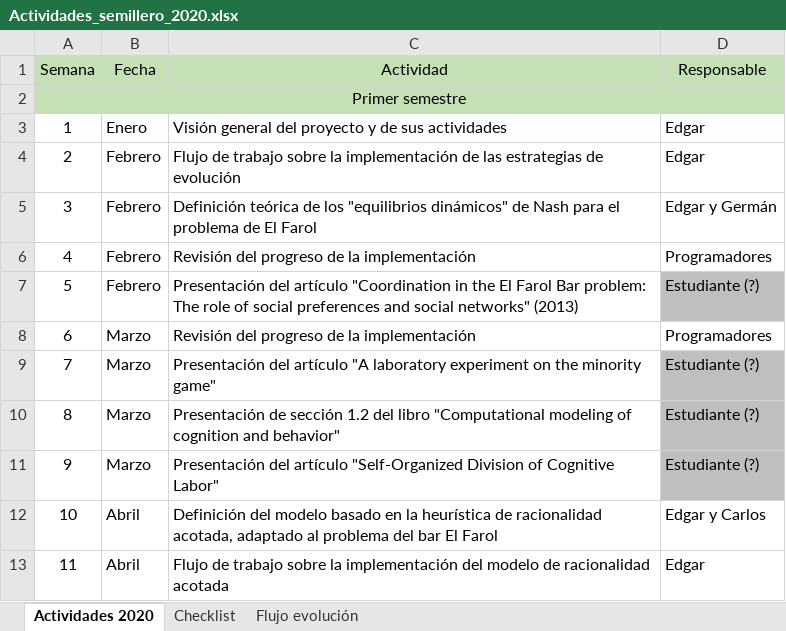
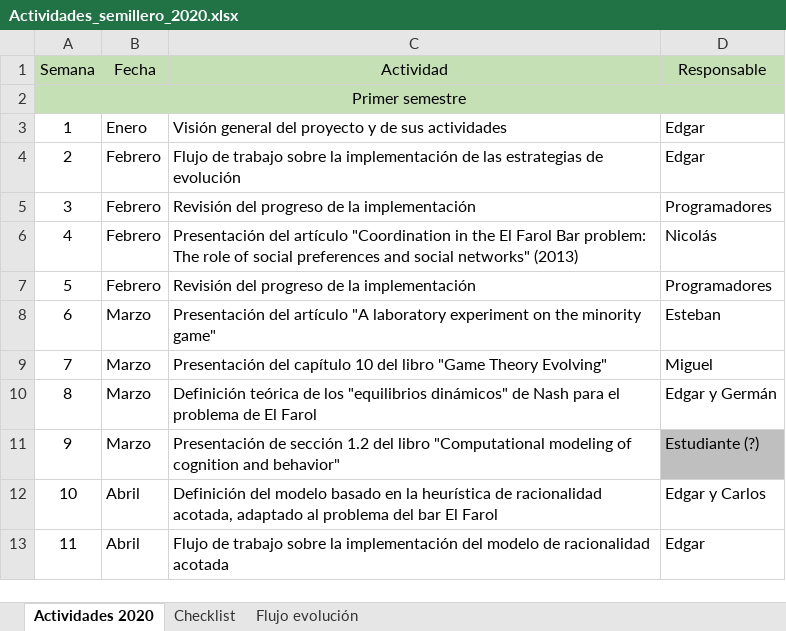
Before and after one commit to Slendercoder/SemilleroMSFS, an Excel workbook: Actividades_semillero_2020.xlsx, sheet Actividades 2020, drawn as a sheet; only a part is shown; values as stored, in another font and other column widths than the file's, no borders; the diff names each change by its address in the sheet, - before the commit and + after, or states it on an @@ line.

Commit message:
Division de tareas redes y graficas

```diff
--- a/Actividades_semillero_2020.xlsx (sheet Actividades 2020)
+++ b/Actividades_semillero_2020.xlsx (sheet Actividades 2020)
-C5 (Actividad): Definición teórica de los "equilibrios dinámicos" de Nash para el problema de El Farol
+C5 (Actividad): Revisión del progreso de la implementación
-D5 (Responsable): Edgar y Germán
+D5 (Responsable): Programadores
-C6 (Actividad): Revisión del progreso de la implementación
+C6 (Actividad): Presentación del artículo "Coordination in the El Farol Bar problem: The role of social preferences and social networks" (2013)
-D6 (Responsable): Programadores
+D6 (Responsable): Nicolás
-C7 (Actividad): Presentación del artículo "Coordination in the El Farol Bar problem: The role of social preferences and social networks" (2013)
+C7 (Actividad): Revisión del progreso de la implementación
-D7 (Responsable): Estudiante (?)
+D7 (Responsable): Programadores
-D7 fill: #BFBFBF
+D7 fill: none
-C8 (Actividad): Revisión del progreso de la implementación
+C8 (Actividad): Presentación del artículo "A laboratory experiment on the minority game"
-D8 (Responsable): Programadores
+D8 (Responsable): Esteban
-C9 (Actividad): Presentación del artículo "A laboratory experiment on the minority game"
+C9 (Actividad): Presentación del capítulo 10 del libro "Game Theory Evolving"
-D9 (Responsable): Estudiante (?)
+D9 (Responsable): Miguel
-D9:D10 fill: #BFBFBF
+D9:D10 fill: none
-C10 (Actividad): Presentación de sección 1.2 del libro "Computational modeling of cognition and behavior"
+C10 (Actividad): Definición teórica de los "equilibrios dinámicos" de Nash para el problema de El Farol
-D10 (Responsable): Estudiante (?)
+D10 (Responsable): Edgar y Germán
-C11 (Actividad): Presentación del artículo "Self-Organized Division of Cognitive Labor"
+C11 (Actividad): Presentación de sección 1.2 del libro "Computational modeling of cognition and behavior"
```
Also changed, not shown: sheet Checklist, 11 other files.
